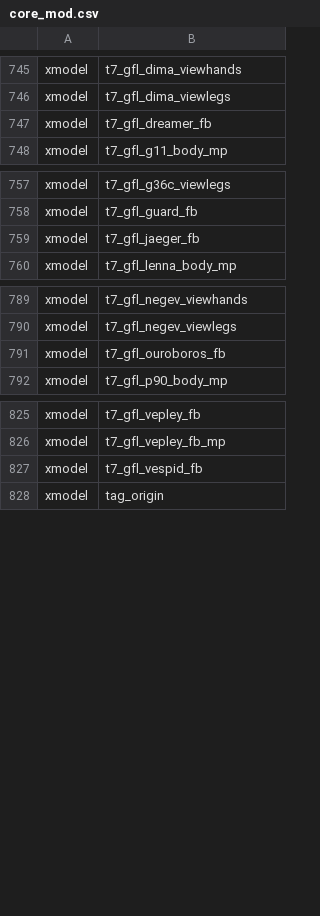
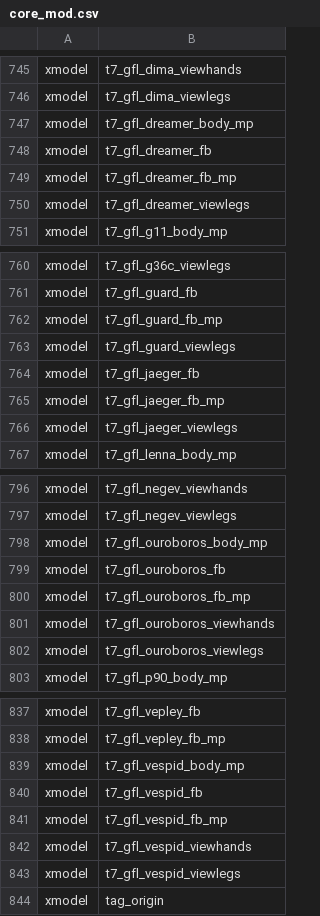
Before and after one commit to Loyalists/gflt7, a CSV file: mods/gfl/zone_source/all/assetlist/core_mod.csv, drawn as a sheet; only a part is shown, gaps mark what is left out; the diff covers the shown part only; the diff names each change by its address in the sheet, - before the commit and + after, or states it on an @@ line.

```diff
--- a/mods/gfl/zone_source/all/assetlist/core_mod.csv
+++ b/mods/gfl/zone_source/all/assetlist/core_mod.csv
+row 747: xmodel | t7_gfl_dreamer_body_mp
+row 749: xmodel | t7_gfl_dreamer_fb_mp
+row 750: xmodel | t7_gfl_dreamer_viewlegs
+row 762: xmodel | t7_gfl_guard_fb_mp
+row 763: xmodel | t7_gfl_guard_viewlegs
+row 765: xmodel | t7_gfl_jaeger_fb_mp
+row 766: xmodel | t7_gfl_jaeger_viewlegs
+row 798: xmodel | t7_gfl_ouroboros_body_mp
+row 800: xmodel | t7_gfl_ouroboros_fb_mp
+row 801: xmodel | t7_gfl_ouroboros_viewhands
+row 802: xmodel | t7_gfl_ouroboros_viewlegs
+row 839: xmodel | t7_gfl_vespid_body_mp
+row 841: xmodel | t7_gfl_vespid_fb_mp
+row 842: xmodel | t7_gfl_vespid_viewhands
+row 843: xmodel | t7_gfl_vespid_viewlegs
```
Also changed, not shown: 19 added rows and 1 edited cell elsewhere in this file, mods/gfl/zone_source/all/assetinfo/core_mod_xmodel.csv, mods/gfl/zone_source/all/assetinfo/zm_mod.csv, 52 other files.
